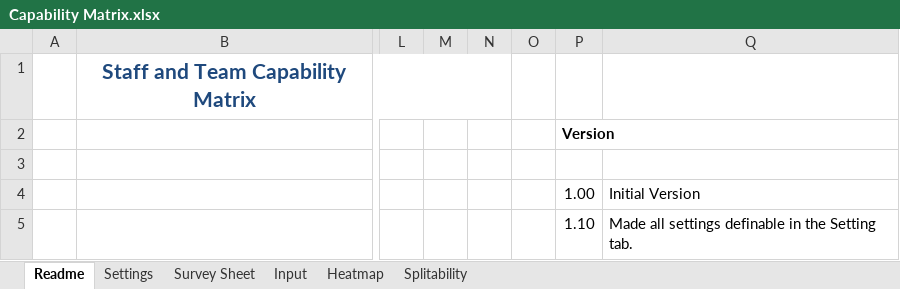
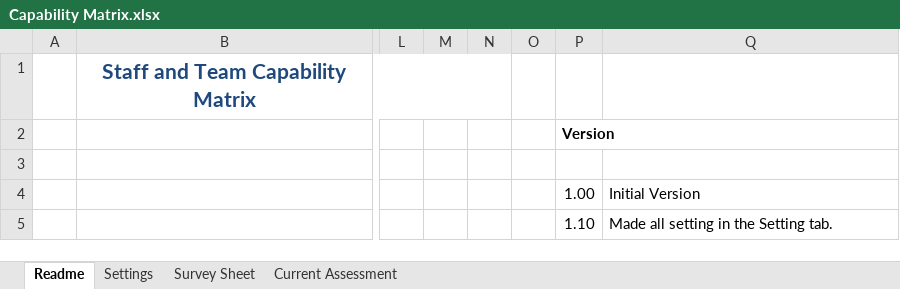
Before and after one commit to FocusedObjective/FocusedObjective.Resources, an Excel workbook: Spreadsheets/Capability Matrix.xlsx, sheet Readme, drawn as a sheet; only a part is shown, gaps mark what is left out; values as stored, in another font and other column widths than the file's, no borders; charts and pictures not drawn; the diff names each change by its address in the sheet, - before the commit and + after, or states it on an @@ line.

```diff
--- a/Spreadsheets/Capability Matrix.xlsx (sheet Readme)
+++ b/Spreadsheets/Capability Matrix.xlsx (sheet Readme)
-sheet tab: Input
+sheet tab: Current Assessment
-sheet tab: Heatmap
-sheet tab: Splitability
-Q5: Made all settings definable in the Setting tab.
+Q5: Made all setting in the Setting tab.
```
Also changed, not shown: sheet Current Assessment, sheet Settings, sheet Survey Sheet, formulas that keep their value, charts or pictures, 3 other files.
